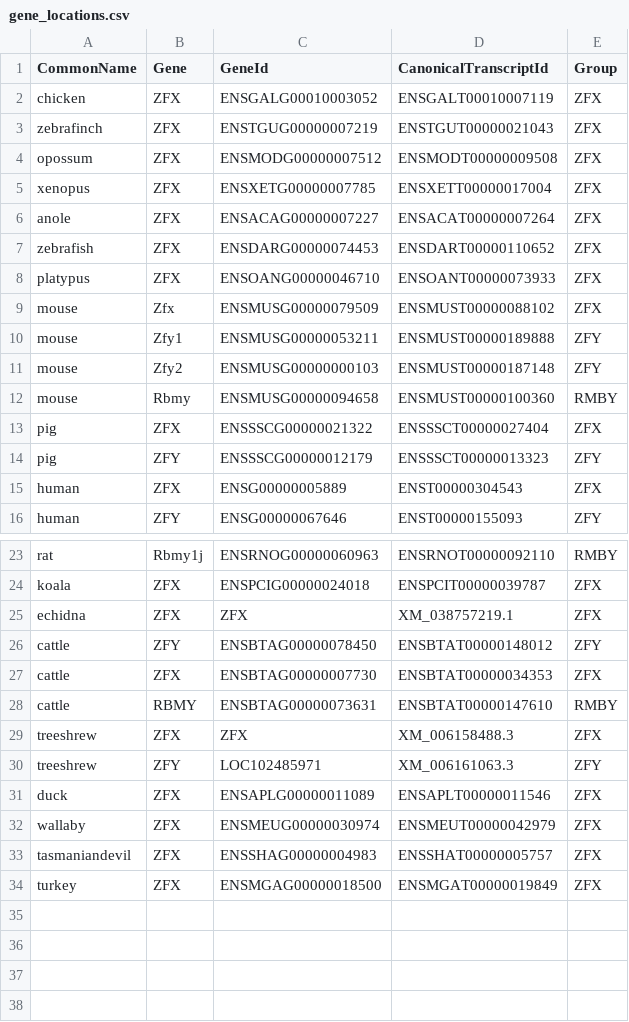
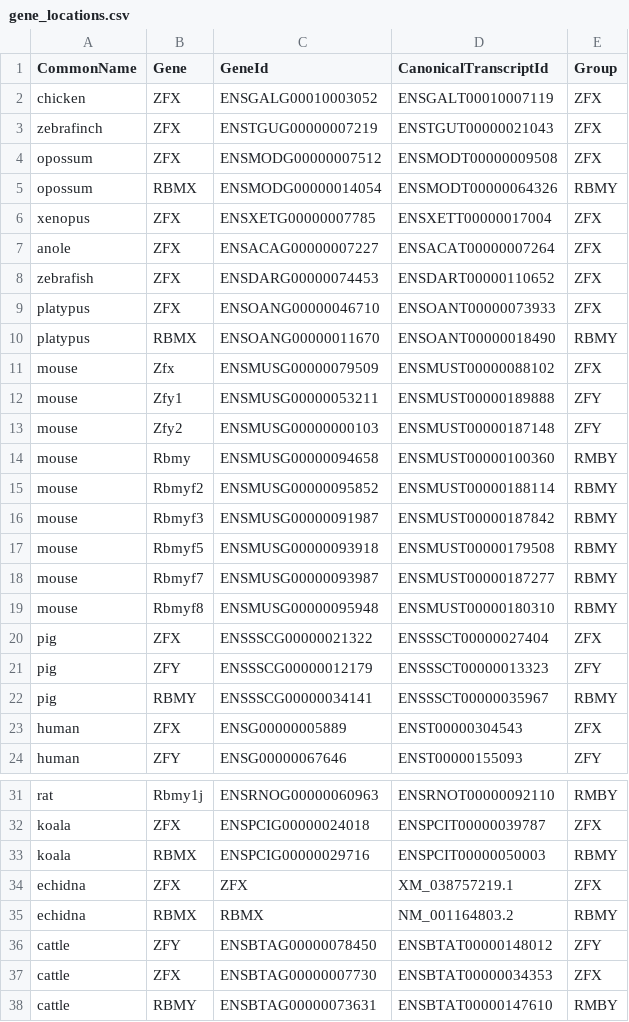
Before and after one commit to bmskinner/zfy_splicing, a CSV file: metadata/gene_locations.csv, drawn as a sheet; only a part is shown, gaps mark what is left out; the shorter side is filled out with more unchanged rows; the diff covers the shown part only.

Commit message:
Add RBMX and RBMY accessions

```diff
--- a/metadata/gene_locations.csv
+++ b/metadata/gene_locations.csv
@@ -4,2 +4,3 @@ zebrafinch,ZFX,ENSTGUG00000007219,ENSTGUT00000021043,ZFX
 opossum,ZFX,ENSMODG00000007512,ENSMODT00000009508,ZFX
+opossum,RBMX,ENSMODG00000014054,ENSMODT00000064326,RBMY
 xenopus,ZFX,ENSXETG00000007785,ENSXETT00000017004,ZFX
@@ -8,2 +9,3 @@ zebrafish,ZFX,ENSDARG00000074453,ENSDART00000110652,ZFX
 platypus,ZFX,ENSOANG00000046710,ENSOANT00000073933,ZFX
+platypus,RBMX,ENSOANG00000011670,ENSOANT00000018490,RBMY
 mouse,Zfx,ENSMUSG00000079509,ENSMUST00000088102,ZFX
@@ -12,4 +14,10 @@ mouse,Zfy2,ENSMUSG00000000103,ENSMUST00000187148,ZFY
 mouse,Rbmy,ENSMUSG00000094658,ENSMUST00000100360,RMBY
+mouse,Rbmyf2,ENSMUSG00000095852,ENSMUST00000188114,RBMY
+mouse,Rbmyf3,ENSMUSG00000091987,ENSMUST00000187842,RBMY
+mouse,Rbmyf5,ENSMUSG00000093918,ENSMUST00000179508,RBMY
+mouse,Rbmyf7,ENSMUSG00000093987,ENSMUST00000187277,RBMY
+mouse,Rbmyf8,ENSMUSG00000095948,ENSMUST00000180310,RBMY
 pig,ZFX,ENSSSCG00000021322,ENSSSCT00000027404,ZFX
 pig,ZFY,ENSSSCG00000012179,ENSSSCT00000013323,ZFY
+pig,RBMY,ENSSSCG00000034141,ENSSSCT00000035967,RBMY
 human,ZFX,ENSG00000005889,ENST00000304543,ZFX
@@ -24,3 +32,5 @@ rat,Rbmy1j,ENSRNOG00000060963,ENSRNOT00000092110,RMBY
 koala,ZFX,ENSPCIG00000024018,ENSPCIT00000039787,ZFX
+koala,RBMX,ENSPCIG00000029716,ENSPCIT00000050003,RBMY
 echidna,ZFX,ZFX,XM_038757219.1,ZFX
+echidna,RBMX,RBMX,NM_001164803.2,RBMY
 cattle,ZFY,ENSBTAG00000078450,ENSBTAT00000148012,ZFY
```
Also changed, not shown: 1 added row elsewhere in this file.
